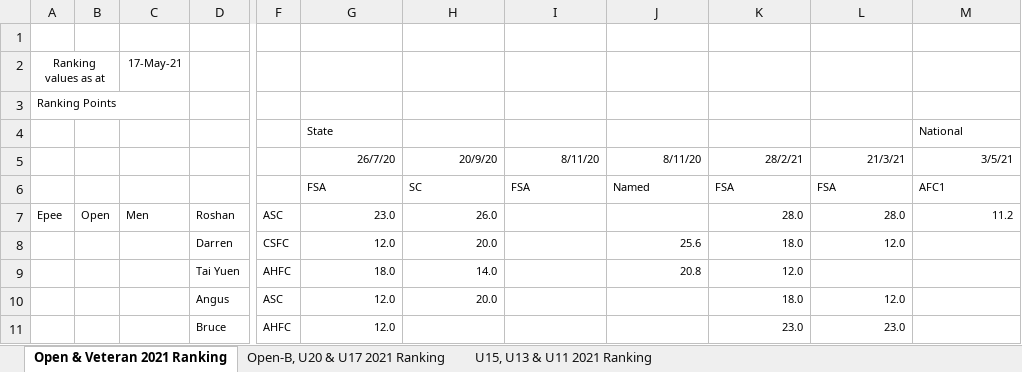
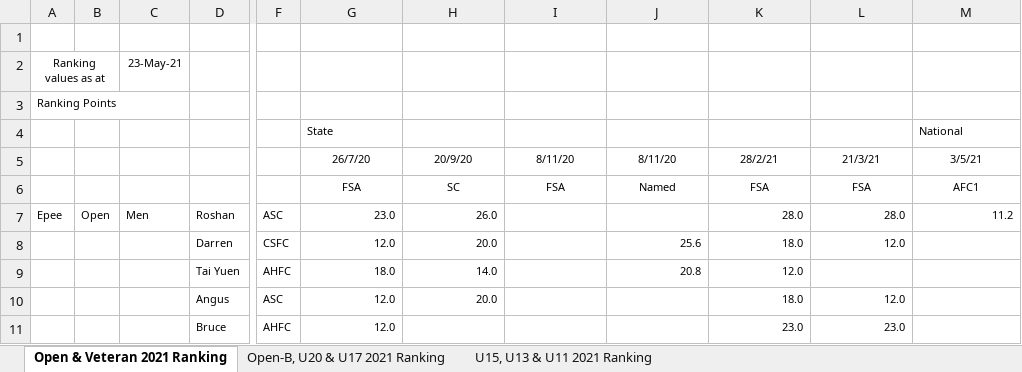
Before and after one commit to stuartmarshall87/FencingSAResults2, an Excel workbook: 2021/FSARankings2021DisplayV2.xlsx, sheet Open & Veteran 2021 Ranking, drawn as a sheet; only a part is shown, gaps mark what is left out; values as stored, in another font and other column widths than the file's, no borders; the diff names each change by its address in the sheet, - before the commit and + after, or states it on an @@ line.

```diff
--- a/2021/FSARankings2021DisplayV2.xlsx (sheet Open & Veteran 2021 Ranking)
+++ b/2021/FSARankings2021DisplayV2.xlsx (sheet Open & Veteran 2021 Ranking)
-C2: 17-May-21
+C2: 23-May-21
-G5:M5 alignment: right
+G5:M5 alignment: center
-G6:M6 alignment: left
+G6:M6 alignment: center
```
Also changed, not shown: sheet Open-B, U20 & U17 2021 Ranking, sheet U15, U13 & U11 2021 Ranking, formulas that keep their value, 2021/FSARankings2021.xlsx, 5 other files.
